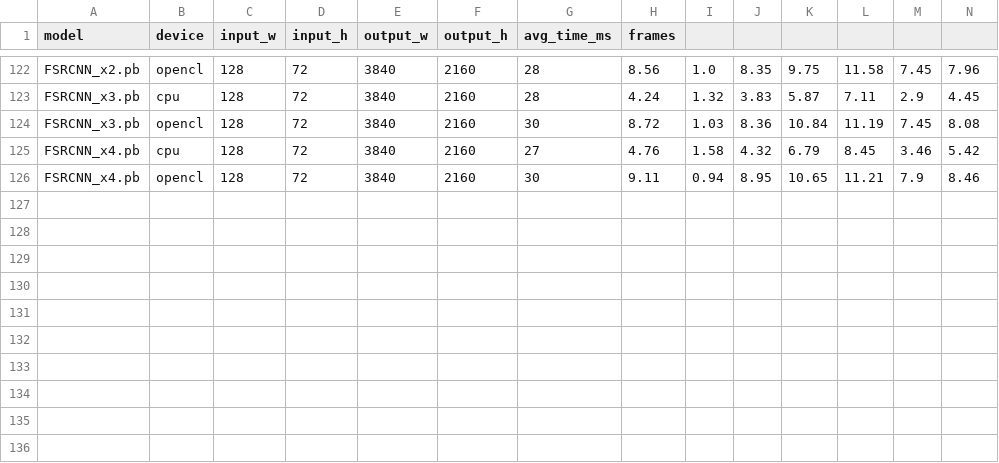
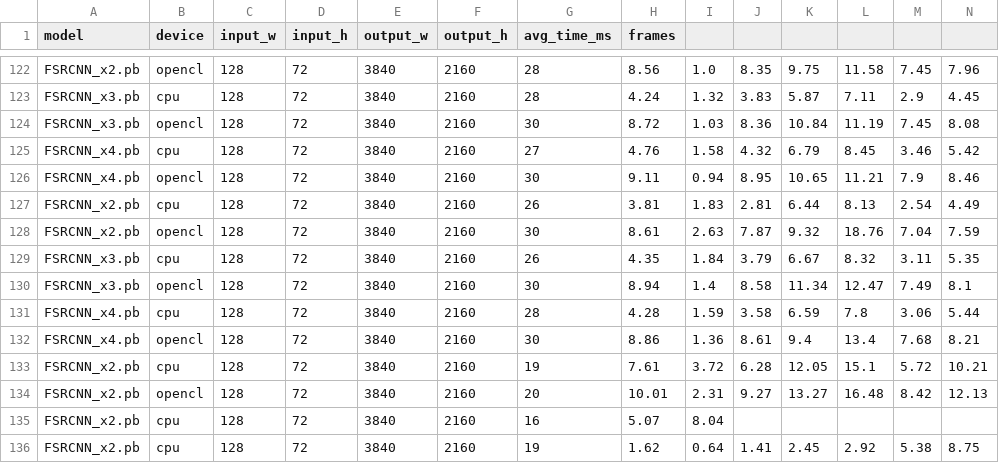
Before and after one commit to cloudlab-aia/game_external_proc, a CSV file: iframe_capture/benchmark_results.csv, drawn as a sheet; only a part is shown, gaps mark what is left out; rows hold the shown columns only; the diff names each change by its address in the sheet, - before the commit and + after, or states it on an @@ line.

```diff
--- a/iframe_capture/benchmark_results.csv
+++ b/iframe_capture/benchmark_results.csv
+row 127: FSRCNN_x2.pb | cpu | 128 | 72 | 3840 | 2160 | 26 | 3.81 | 1.83 | 2.81 | 6.44 | 8.13 | 2.54 | 4.49
+row 128: FSRCNN_x2.pb | opencl | 128 | 72 | 3840 | 2160 | 30 | 8.61 | 2.63 | 7.87 | 9.32 | 18.76 | 7.04 | 7.59
+row 129: FSRCNN_x3.pb | cpu | 128 | 72 | 3840 | 2160 | 26 | 4.35 | 1.84 | 3.79 | 6.67 | 8.32 | 3.11 | 5.35
+row 130: FSRCNN_x3.pb | opencl | 128 | 72 | 3840 | 2160 | 30 | 8.94 | 1.4 | 8.58 | 11.34 | 12.47 | 7.49 | 8.1
+row 131: FSRCNN_x4.pb | cpu | 128 | 72 | 3840 | 2160 | 28 | 4.28 | 1.59 | 3.58 | 6.59 | 7.8 | 3.06 | 5.44
+row 132: FSRCNN_x4.pb | opencl | 128 | 72 | 3840 | 2160 | 30 | 8.86 | 1.36 | 8.61 | 9.4 | 13.4 | 7.68 | 8.21
+row 133: FSRCNN_x2.pb | cpu | 128 | 72 | 3840 | 2160 | 19 | 7.61 | 3.72 | 6.28 | 12.05 | 15.1 | 5.72 | 10.21
+row 134: FSRCNN_x2.pb | opencl | 128 | 72 | 3840 | 2160 | 20 | 10.01 | 2.31 | 9.27 | 13.27 | 16.48 | 8.42 | 12.13
+row 135: FSRCNN_x2.pb | cpu | 128 | 72 | 3840 | 2160 | 16 | 5.07 | 8.04
+row 136: FSRCNN_x2.pb | cpu | 128 | 72 | 3840 | 2160 | 19 | 1.62 | 0.64 | 1.41 | 2.45 | 2.92 | 5.38 | 8.75
```
Also changed, not shown: 13 other files.
